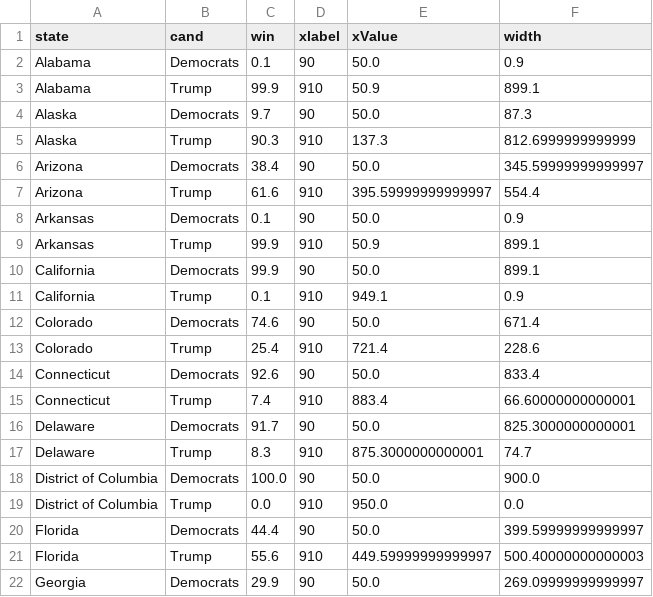
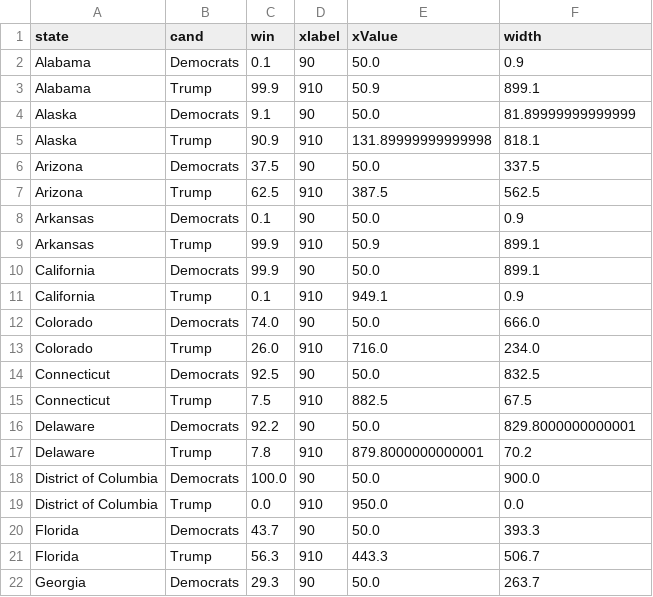
Before and after one commit to ben2vec/jhkforecasts, a CSV file: presidential_forecast/statetoplines.csv, drawn as a sheet; only a part is shown; the diff covers the shown part only.

```diff
--- a/presidential_forecast/statetoplines.csv
+++ b/presidential_forecast/statetoplines.csv
@@ -3,6 +3,6 @@ Alabama,Democrats,0.1,90,50.0,0.9
 Alabama,Trump,99.9,910,50.9,899.1
-Alaska,Democrats,9.7,90,50.0,87.3
-Alaska,Trump,90.3,910,137.3,812.6999999999999
-Arizona,Democrats,38.4,90,50.0,345.59999999999997
-Arizona,Trump,61.6,910,395.59999999999997,554.4
+Alaska,Democrats,9.1,90,50.0,81.89999999999999
+Alaska,Trump,90.9,910,131.89999999999998,818.1
+Arizona,Democrats,37.5,90,50.0,337.5
+Arizona,Trump,62.5,910,387.5,562.5
 Arkansas,Democrats,0.1,90,50.0,0.9
@@ -11,12 +11,12 @@ California,Democrats,99.9,90,50.0,899.1
 California,Trump,0.1,910,949.1,0.9
-Colorado,Democrats,74.6,90,50.0,671.4
-Colorado,Trump,25.4,910,721.4,228.6
-Connecticut,Democrats,92.6,90,50.0,833.4
-Connecticut,Trump,7.4,910,883.4,66.60000000000001
-Delaware,Democrats,91.7,90,50.0,825.3000000000001
-Delaware,Trump,8.3,910,875.3000000000001,74.7
+Colorado,Democrats,74.0,90,50.0,666.0
+Colorado,Trump,26.0,910,716.0,234.0
+Connecticut,Democrats,92.5,90,50.0,832.5
+Connecticut,Trump,7.5,910,882.5,67.5
+Delaware,Democrats,92.2,90,50.0,829.8000000000001
+Delaware,Trump,7.8,910,879.8000000000001,70.2
 District of Columbia,Democrats,100.0,90,50.0,900.0
 District of Columbia,Trump,0.0,910,950.0,0.0
-Florida,Democrats,44.4,90,50.0,399.59999999999997
-Florida,Trump,55.6,910,449.59999999999997,500.40000000000003
-Georgia,Democrats,29.9,90,50.0,269.09999999999997
+Florida,Democrats,43.7,90,50.0,393.3
+Florida,Trump,56.3,910,443.3,506.7
+Georgia,Democrats,29.3,90,50.0,263.7
```
Also changed, not shown: 153 edited cells elsewhere in this file, presidential_forecast/Sheet2.csv, presidential_forecast/histogram.csv, 12 other files.
